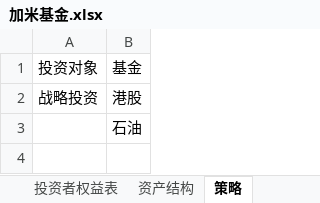
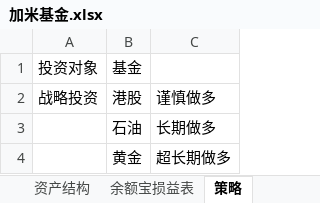
Before and after one commit to randliu/tractionrec, an Excel workbook: 加米基金.xlsx, sheet 策略, drawn as a sheet; values as stored, in another font and other column widths than the file's, no borders; the diff names each change by its address in the sheet, - before the commit and + after, or states it on an @@ line.

```diff
--- a/加米基金.xlsx (sheet 策略)
+++ b/加米基金.xlsx (sheet 策略)
+sheet tab: 余额宝损益表
+column C, rows 2-3: 谨慎做多 | 长期做多
+row 4:  | 黄金 | 超长期做多
```
Also changed, not shown: sheet 投资者权益表, sheet 资产结构, other sheet tabs, 记录.xlsx.
